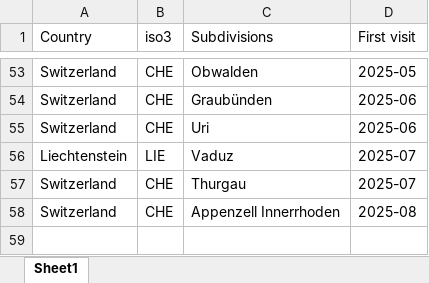
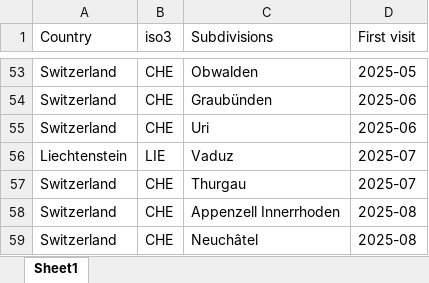
Before and after one commit to LWYohann/wenyuliu-ch, an Excel workbook: docs/journey/files/Travel History.xlsx, sheet Sheet1, drawn as a sheet; only a part is shown, gaps mark what is left out; values as stored, in another font and other column widths than the file's, no borders; the diff names each change by its address in the sheet, - before the commit and + after, or states it on an @@ line.

```diff
--- a/docs/journey/files/Travel History.xlsx (sheet Sheet1)
+++ b/docs/journey/files/Travel History.xlsx (sheet Sheet1)
+row 59: Switzerland | CHE | Neuchâtel | 2025-08
```
Also changed, not shown: 7 other files.
